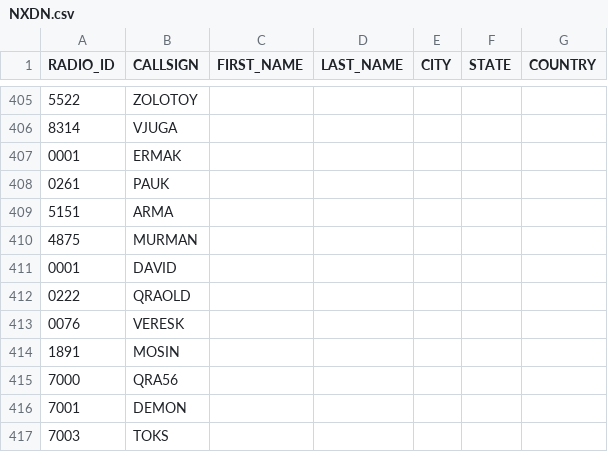
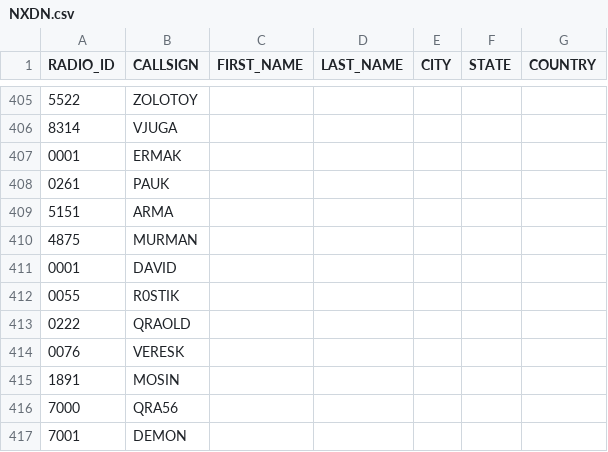
Before and after one commit to krot4u/Public_scripts, a CSV file: NXDN.csv, drawn as a sheet; only a part is shown, gaps mark what is left out; the shorter side is filled out with more unchanged rows; the diff names each change by its address in the sheet, - before the commit and + after, or states it on an @@ line.

Commit message:
Update NXDN.csv with new content

```diff
--- a/NXDN.csv
+++ b/NXDN.csv
+row 412: 0055 | R0STIK
```
